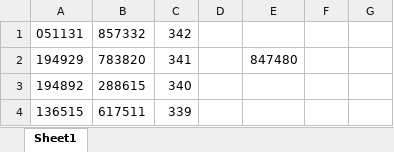
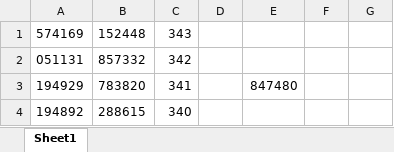
Before and after one commit to crq932/pension-lotto, an Excel workbook: PeLoLum.xlsx, sheet Sheet1, drawn as a sheet; only a part is shown; the shorter side is filled out with more unchanged rows; values as stored, in another font and other column widths than the file's, no borders; the diff names each change by its address in the sheet, - before the commit and + after, or states it on an @@ line.

Commit message:
Add files via upload

```diff
--- a/PeLoLum.xlsx (sheet Sheet1)
+++ b/PeLoLum.xlsx (sheet Sheet1)
+row 1: 574169 | 152448 | 343
```
